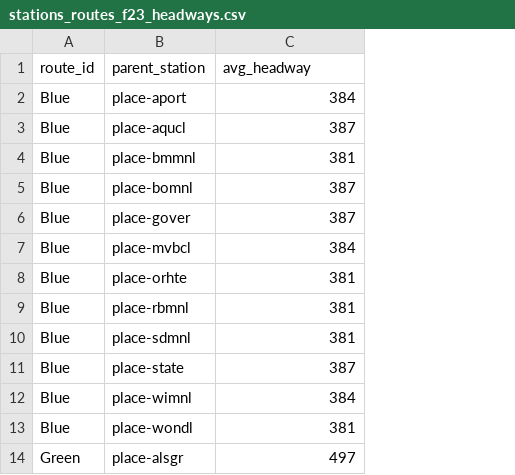
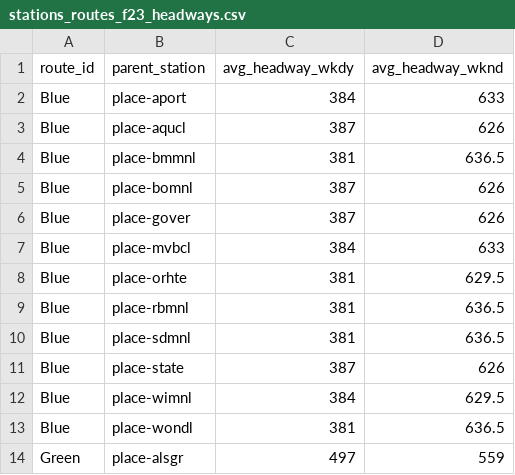
Before and after one commit to mciethan/mbta-ridership-prediction, a CSV file: data/cleaned/stations_routes_f23_headways.csv, drawn as a sheet; only a part is shown; the diff names each change by its address in the sheet, - before the commit and + after, or states it on an @@ line.

Commit message:
+interstation spacing; +headways / day; +terminals

```diff
--- a/data/cleaned/stations_routes_f23_headways.csv
+++ b/data/cleaned/stations_routes_f23_headways.csv
+column D (avg_headway_wknd), rows 2-14: 633 | 626 | 636.5 | 626 | 626 | 633 | 629.5 | 636.5 | 636.5 | 626 | 629.5 | 636.5 | 559
-C1: avg_headway
+C1: avg_headway_wkdy
```
Also changed, not shown: data/cleaned/stations_routes_f19_headways.csv, 6 other files.
